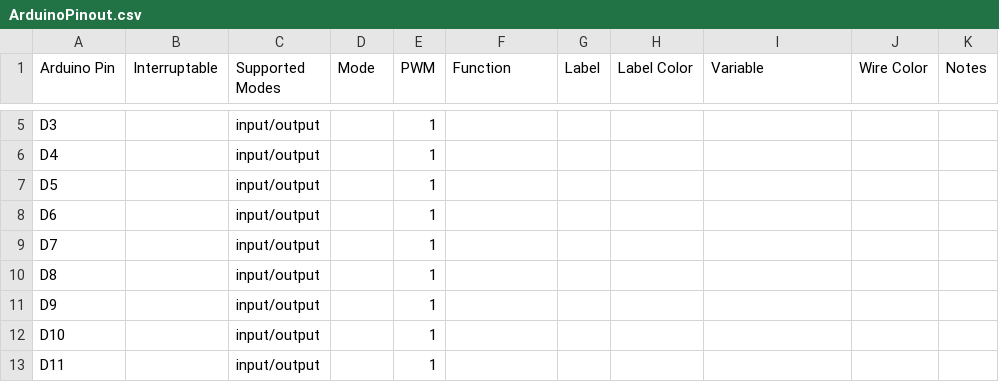
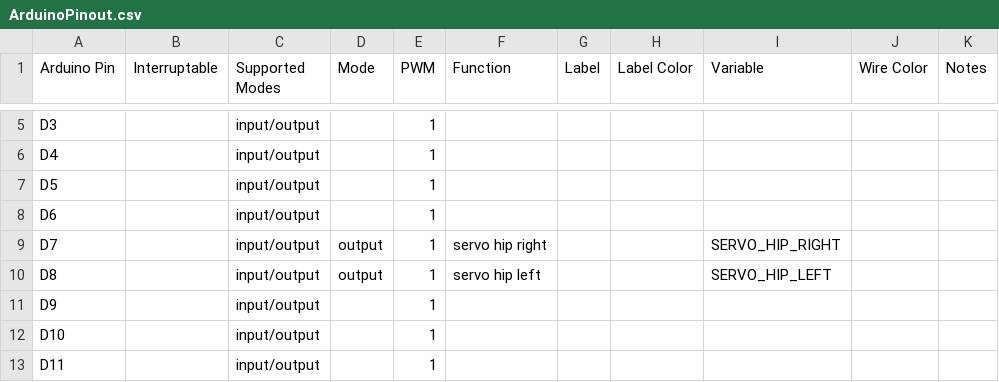
Before and after one commit to chrisspen/saunterbot, a CSV file: src/ros/src/saunterbot/src/firmware/torso/ArduinoPinout.csv, drawn as a sheet; only a part is shown, gaps mark what is left out.

```diff
--- a/src/ros/src/saunterbot/src/firmware/torso/ArduinoPinout.csv
+++ b/src/ros/src/saunterbot/src/firmware/torso/ArduinoPinout.csv
@@ -8,4 +8,4 @@ D5,,input/output,,1,,,,,,
 D6,,input/output,,1,,,,,,
-D7,,input/output,,1,,,,,,
-D8,,input/output,,1,,,,,,
+D7,,input/output,output,1,servo hip right,,,SERVO_HIP_RIGHT,,
+D8,,input/output,output,1,servo hip left,,,SERVO_HIP_LEFT,,
 D9,,input/output,,1,,,,,,
```
Also changed, not shown: 25 other files.
